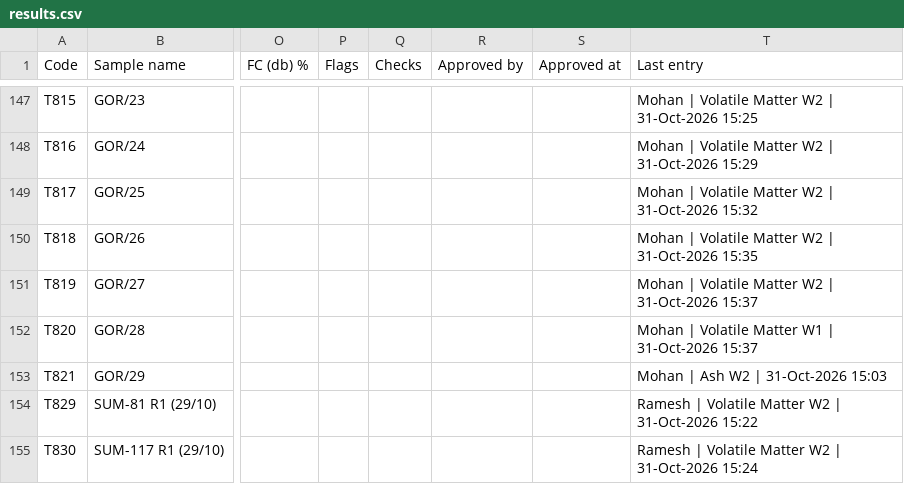
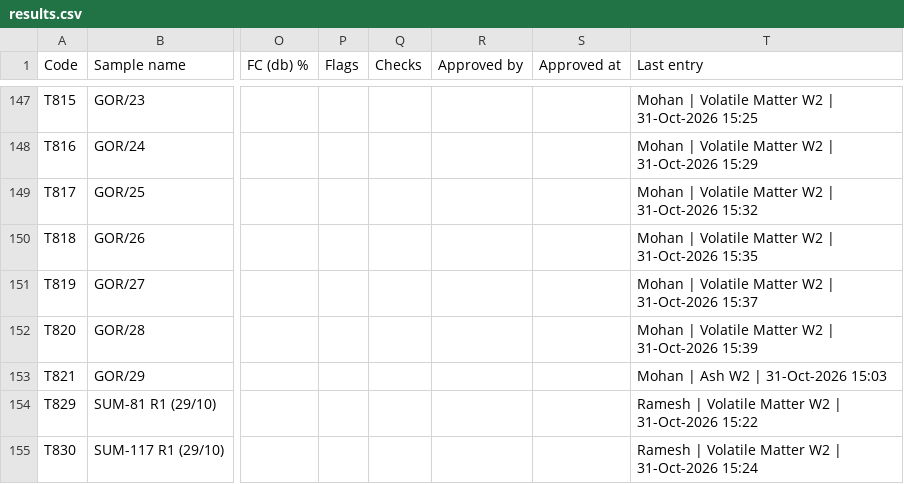
Before and after one commit to girish-vastrakar/weighing_data_QR, a CSV file: results.csv, drawn as a sheet; only a part is shown, gaps mark what is left out; the diff names each change by its address in the sheet, - before the commit and + after, or states it on an @@ line.

```diff
--- a/results.csv
+++ b/results.csv
-T152 (Last entry): …Volatile Matter W1 | 31-Oct-2026 15:37
+T152 (Last entry): …Volatile Matter W2 | 31-Oct-2026 15:39
```
Also changed, not shown: 1 other file.
